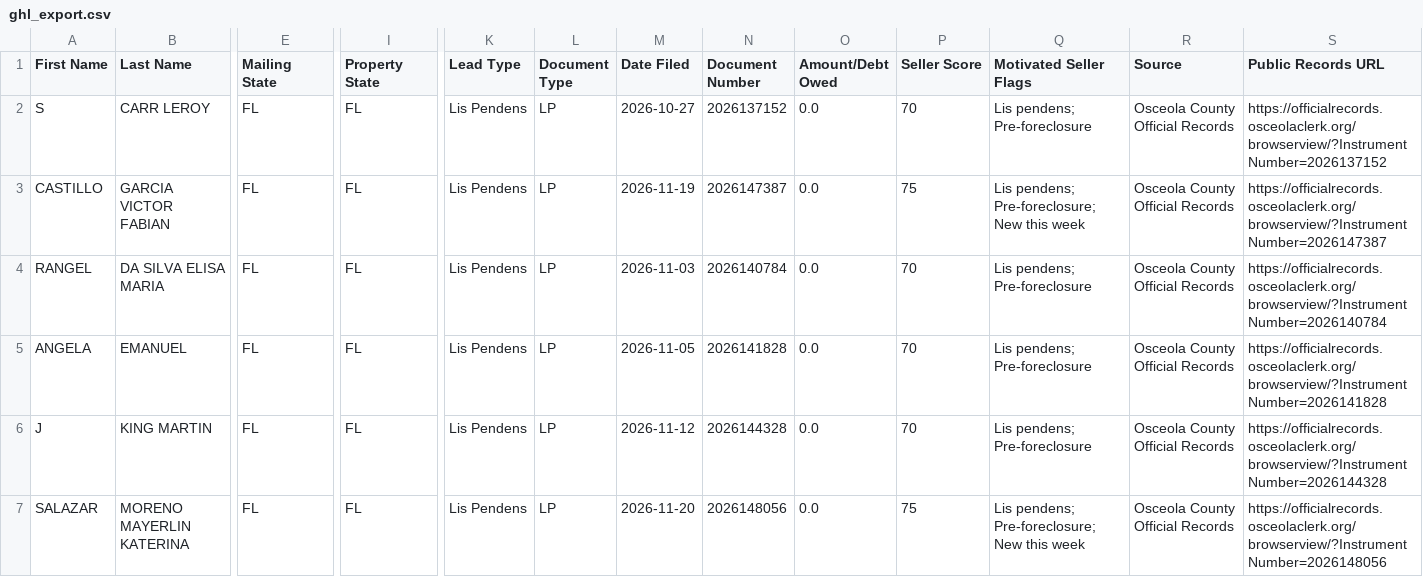
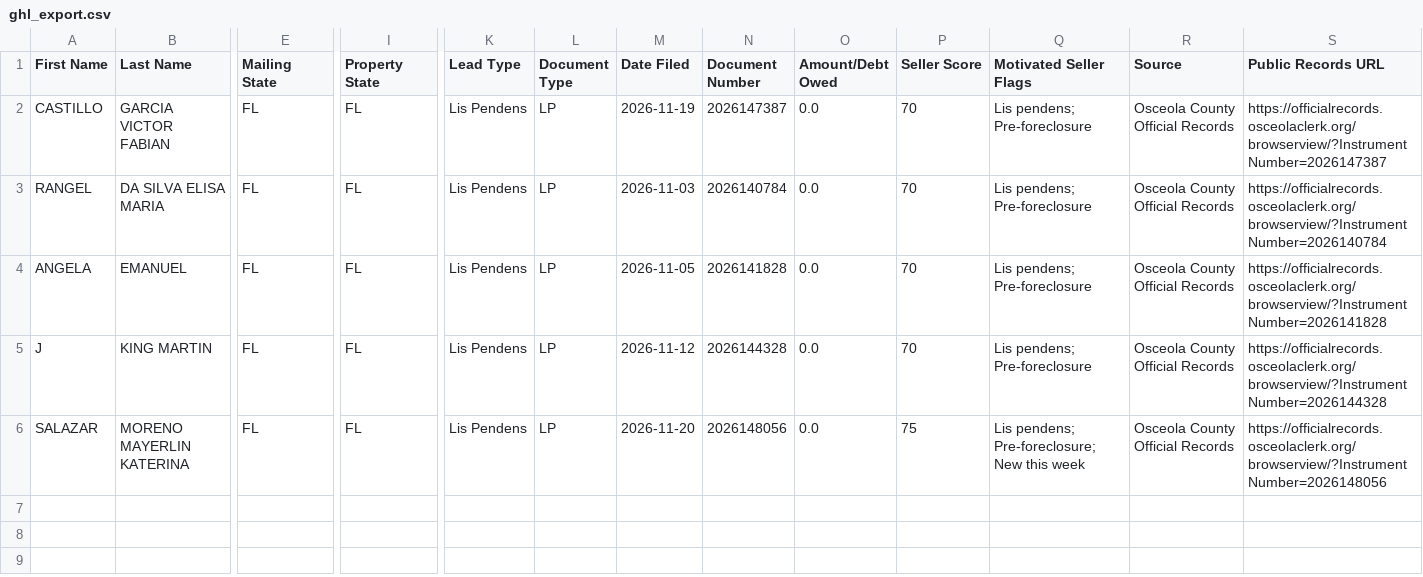
Before and after one commit to figlesias7/osceola-intel, a CSV file: data/ghl_export.csv, drawn as a sheet; only a part is shown, gaps mark what is left out; removed rows and columns are numbered as before the commit, all else as after; rows hold the shown columns only; the diff names each change by its address in the sheet, - before the commit and + after, or states it on an @@ line.

```diff
--- a/data/ghl_export.csv
+++ b/data/ghl_export.csv
-row 2: S | CARR LEROY | FL | FL | Lis Pendens | LP | 2026-10-27 | 2026137152 | 0.0 | 70 | Lis pendens; Pre-foreclosure | Osceola County Official Records | https://officialrecords.osceolaclerk.org/browserview/?InstrumentNumber=2026137152
-P2 (Seller Score): 75
+P2 (Seller Score): 70
-Q2 (Motivated Seller Flags): Lis pendens; Pre-foreclosure; New this week
+Q2 (Motivated Seller Flags): Lis pendens; Pre-foreclosure
```
Also changed, not shown: 2 other files.
